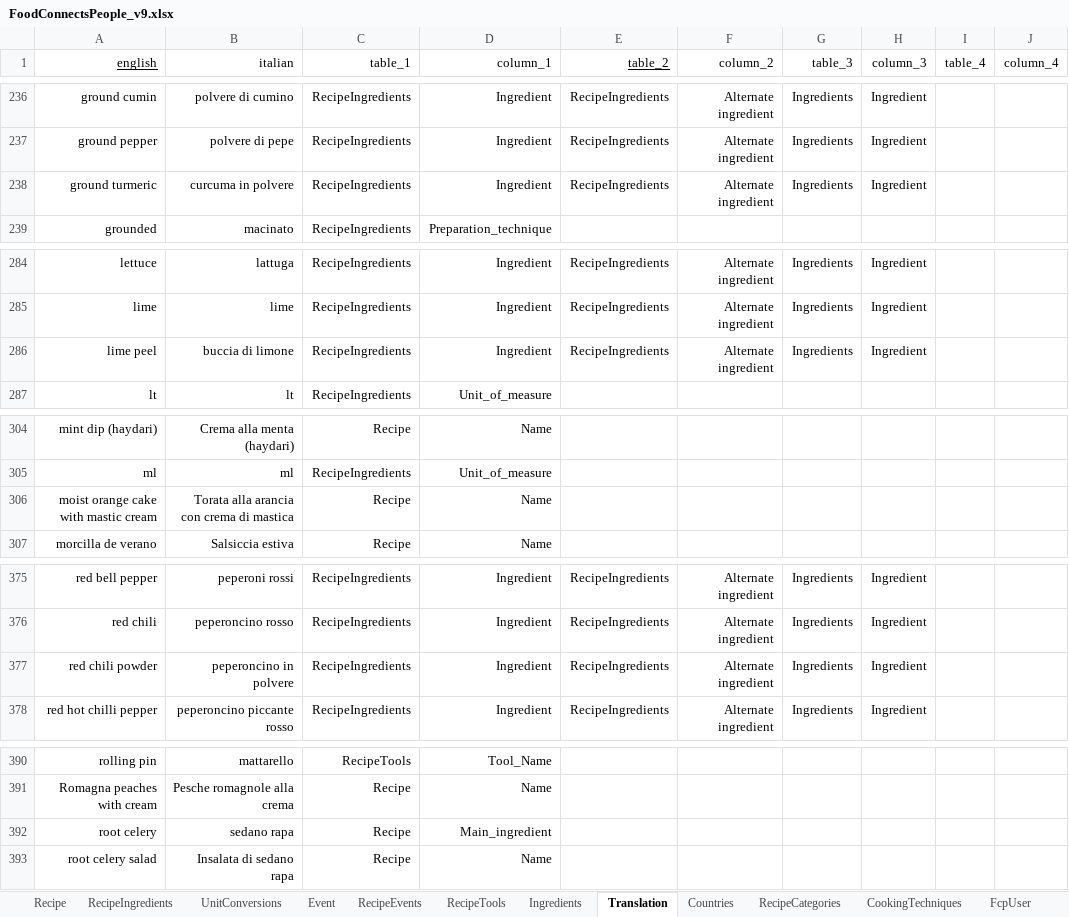
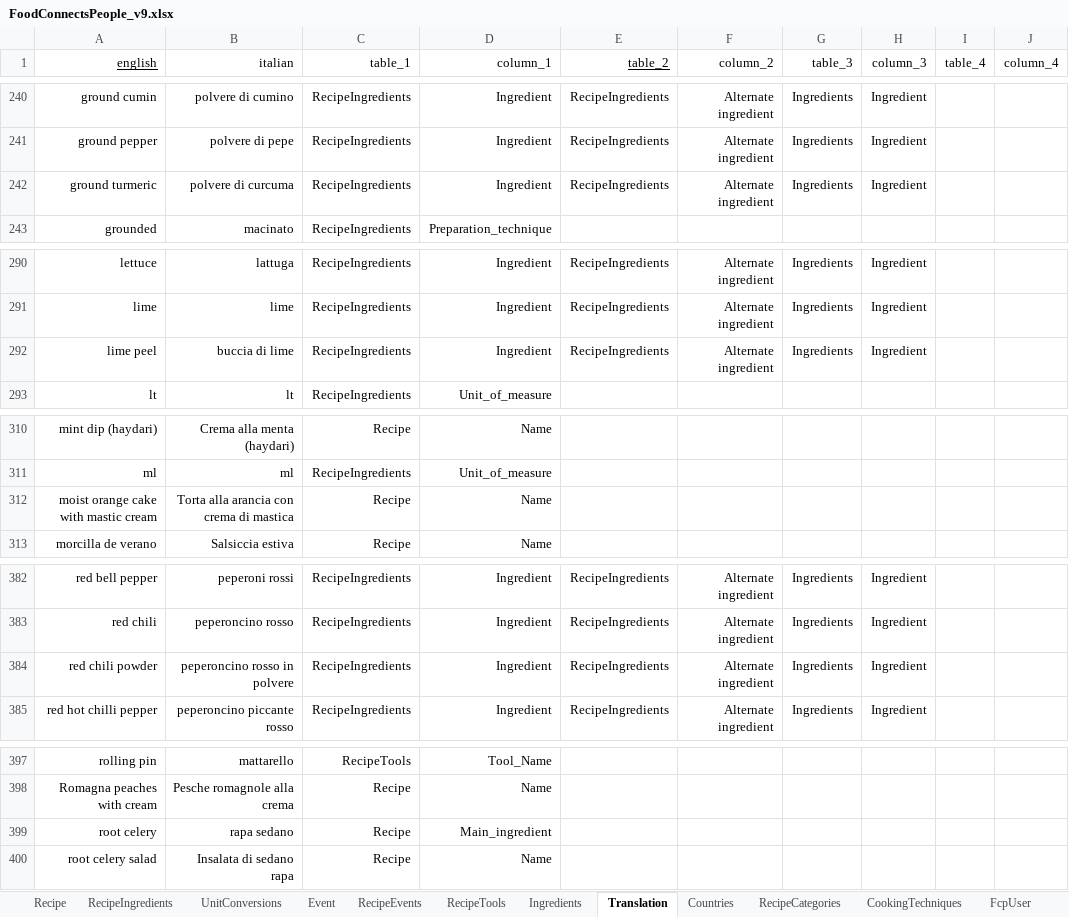
Before and after one commit to FoodConnectsPeople/foodconnectspeople-tool, an Excel workbook: data_sources/scripts/files/FoodConnectsPeople_v9.xlsx, sheet Translation, drawn as a sheet; only a part is shown, gaps mark what is left out; values as stored, in another font and other column widths than the file's, no borders; addresses are those after the commit; the diff covers the shown part only; the diff names each change by its address in the sheet, - before the commit and + after, or states it on an @@ line.

Commit message:
Refined translation: added fuzzyness (used for recipe names). Improved error reporting and handling

```diff
--- a/data_sources/scripts/files/FoodConnectsPeople_v9.xlsx (sheet Translation)
+++ b/data_sources/scripts/files/FoodConnectsPeople_v9.xlsx (sheet Translation)
-B242 (italian): curcuma in polvere
+B242 (italian): polvere di curcuma
-B292 (italian): buccia di limone
+B292 (italian): buccia di lime
-B312 (italian): Torata alla arancia con crema di mastica
+B312 (italian): Torta alla arancia con crema di mastica
-B384 (italian): peperoncino in polvere
+B384 (italian): peperoncino rosso in polvere
-B399 (italian): sedano rapa
+B399 (italian): rapa sedano
```
Also changed, not shown: 9 moved rows and 5 edited cells elsewhere in this sheet, 5 other files.
